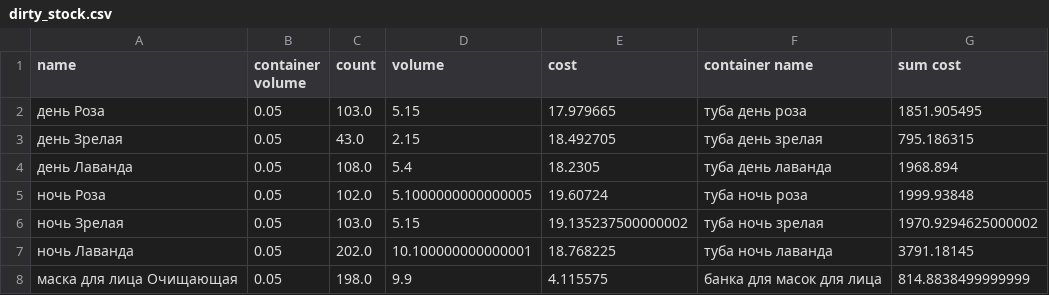
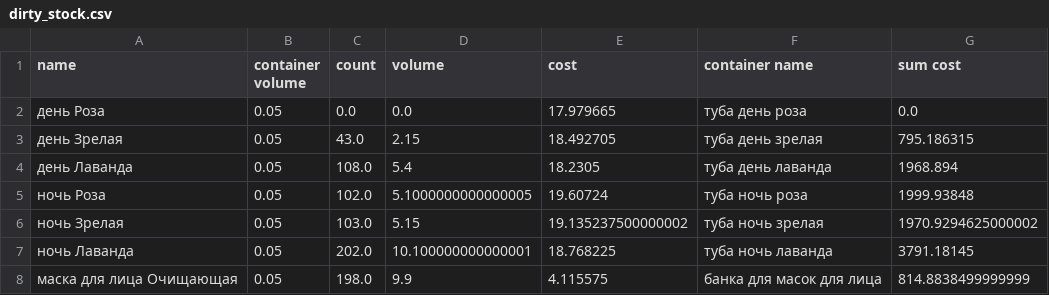
Before and after one commit to gbu1at/Application, a CSV file: CSV/dirty_stock.csv, drawn as a sheet; only a part is shown.

```diff
--- a/CSV/dirty_stock.csv
+++ b/CSV/dirty_stock.csv
@@ -1,3 +1,3 @@
 name,container volume,count,volume,cost,container name,sum cost
-день Роза,0.05,103.0,5.15,17.979665,туба день роза,1851.905495
+день Роза,0.05,0.0,0.0,17.979665,туба день роза,0.0
 день Зрелая,0.05,43.0,2.15,18.492705,туба день зрелая,795.186315
```
Also changed, not shown: CSV/mark.csv, CSV/stock.csv, 4 other files.
